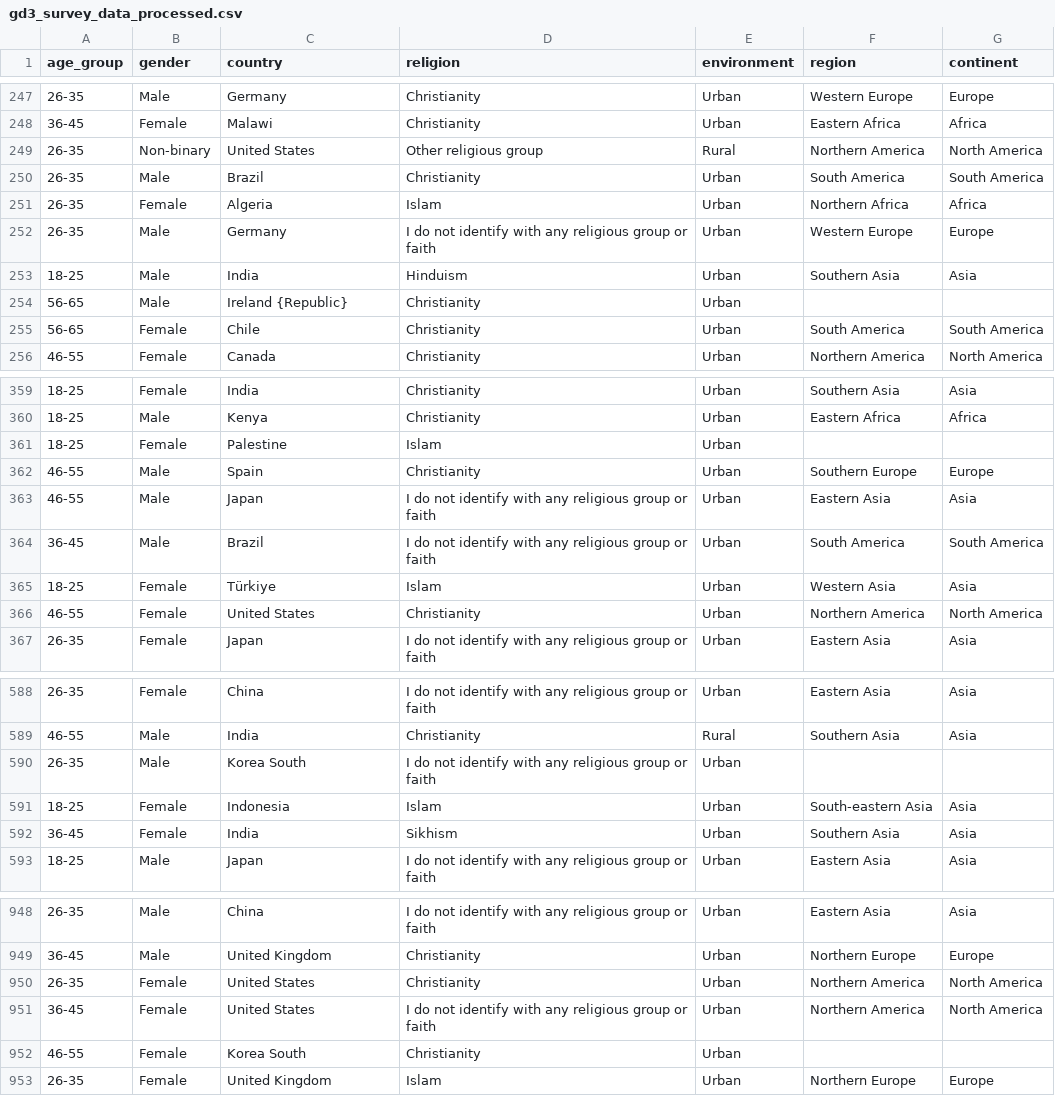
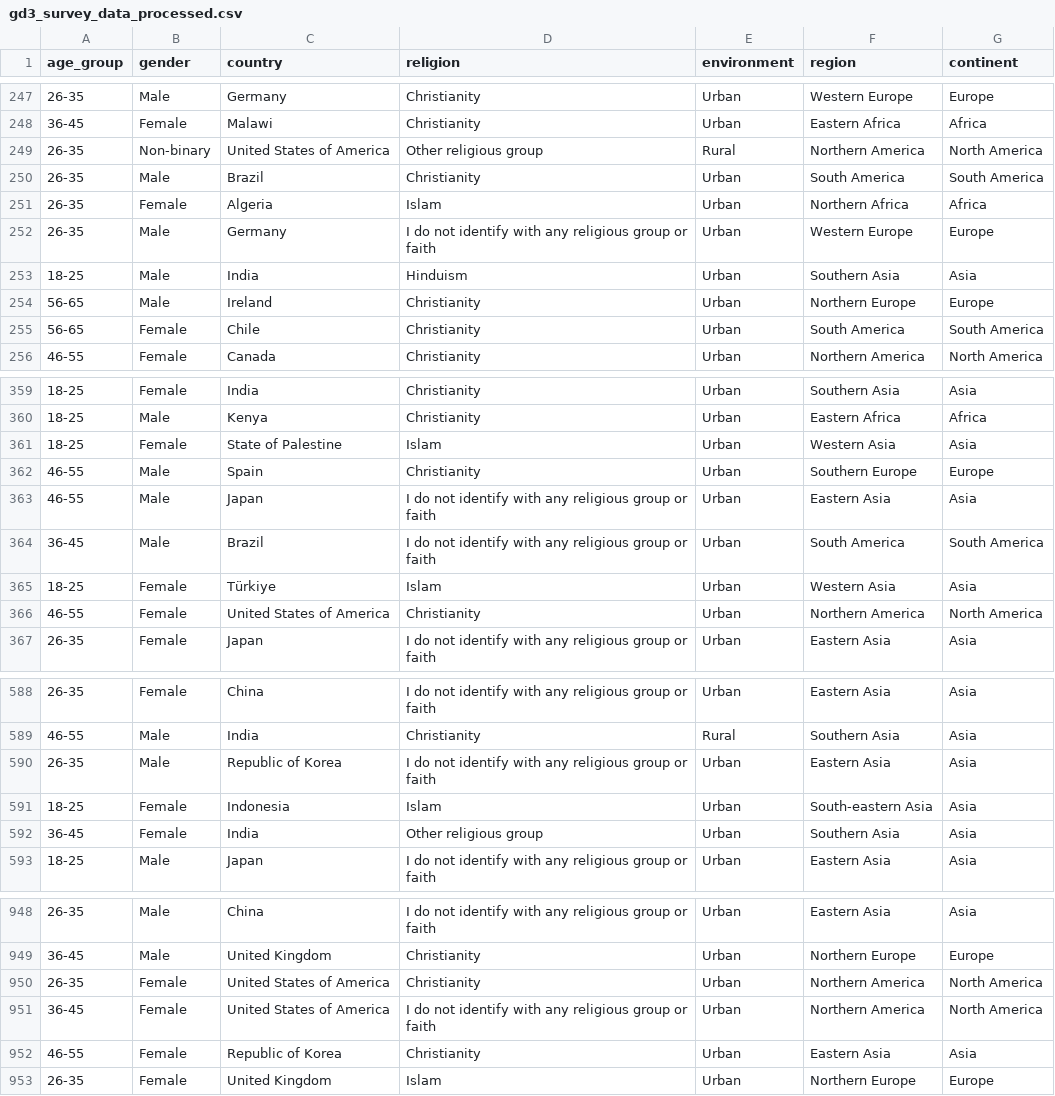
Before and after one commit to collect-intel/gri, a CSV file: data/processed/gd3_survey_data_processed.csv, drawn as a sheet; only a part is shown, gaps mark what is left out; the diff covers the shown part only.

Commit message:
fix country name mappings in segments.yaml for Global Dialogues data alignment
- Updated segments.yaml to use exact benchmark country names (e.g., 'United States of America' instead of 'United States')
- Added Sikhism to Other religious group mapping
- Modified notebook to apply segments.yaml mappings during data processing
- Achieved 100% country alignment for Country × Gender × Age dimension
- Added clearer mapping instructions in validation output

```diff
--- a/data/processed/gd3_survey_data_processed.csv
+++ b/data/processed/gd3_survey_data_processed.csv
@@ -248,3 +248,3 @@ age_group,gender,country,religion,environment,region,continent
 36-45,Female,Malawi,Christianity,Urban,Eastern Africa,Africa
-26-35,Non-binary,United States,Other religious group,Rural,Northern America,North America
+26-35,Non-binary,United States of America,Other religious group,Rural,Northern America,North America
 26-35,Male,Brazil,Christianity,Urban,South America,South America
@@ -253,3 +253,3 @@ age_group,gender,country,religion,environment,region,continent
 18-25,Male,India,Hinduism,Urban,Southern Asia,Asia
-56-65,Male,Ireland {Republic},Christianity,Urban,,
+56-65,Male,Ireland,Christianity,Urban,Northern Europe,Europe
 56-65,Female,Chile,Christianity,Urban,South America,South America
@@ -360,3 +360,3 @@ age_group,gender,country,religion,environment,region,continent
 18-25,Male,Kenya,Christianity,Urban,Eastern Africa,Africa
-18-25,Female,Palestine,Islam,Urban,,
+18-25,Female,State of Palestine,Islam,Urban,Western Asia,Asia
 46-55,Male,Spain,Christianity,Urban,Southern Europe,Europe
@@ -365,3 +365,3 @@ age_group,gender,country,religion,environment,region,continent
 18-25,Female,Türkiye,Islam,Urban,Western Asia,Asia
-46-55,Female,United States,Christianity,Urban,Northern America,North America
+46-55,Female,United States of America,Christianity,Urban,Northern America,North America
 26-35,Female,Japan,I do not identify with any religious group or faith,Urban,Eastern Asia,Asia
@@ -589,5 +589,5 @@ age_group,gender,country,religion,environment,region,continent
 46-55,Male,India,Christianity,Rural,Southern Asia,Asia
-26-35,Male,Korea South,I do not identify with any religious group or faith,Urban,,
+26-35,Male,Republic of Korea,I do not identify with any religious group or faith,Urban,Eastern Asia,Asia
 18-25,Female,Indonesia,Islam,Urban,South-eastern Asia,Asia
-36-45,Female,India,Sikhism,Urban,Southern Asia,Asia
+36-45,Female,India,Other religious group,Urban,Southern Asia,Asia
 18-25,Male,Japan,I do not identify with any religious group or faith,Urban,Eastern Asia,Asia
@@ -949,5 +949,5 @@ age_group,gender,country,religion,environment,region,continent
 36-45,Male,United Kingdom,Christianity,Urban,Northern Europe,Europe
-26-35,Female,United States,Christianity,Urban,Northern America,North America
-36-45,Female,United States,I do not identify with any religious group or faith,Urban,Northern America,North America
-46-55,Female,Korea South,Christianity,Urban,,
+26-35,Female,United States of America,Christianity,Urban,Northern America,North America
+36-45,Female,United States of America,I do not identify with any religious group or faith,Urban,Northern America,North America
+46-55,Female,Republic of Korea,Christianity,Urban,Eastern Asia,Asia
 26-35,Female,United Kingdom,Islam,Urban,Northern Europe,Europe
```
Also changed, not shown: 105 edited cells elsewhere in this file, 6 other files.
